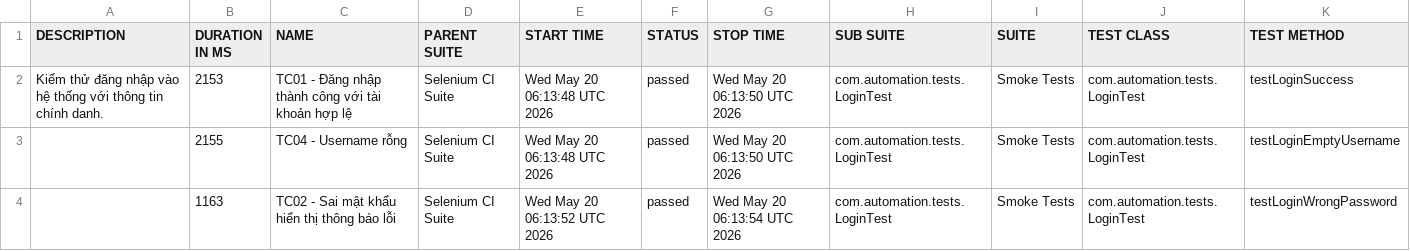
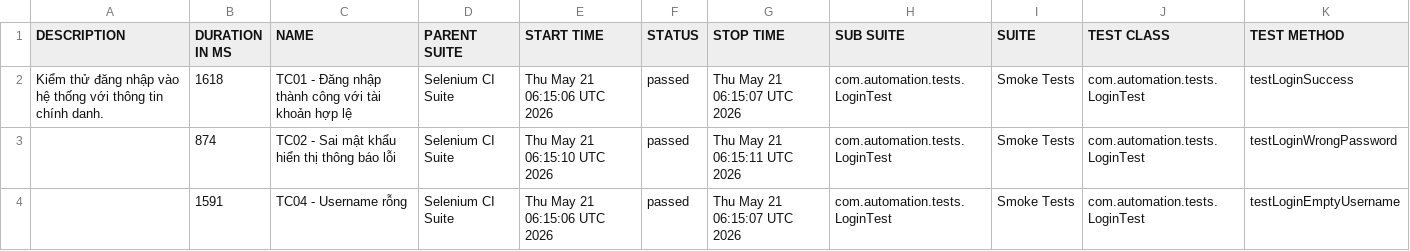
Before and after one commit to huyhuy23022004/Lab11_BuiNgocHuy_1150080137_CNPM2, a CSV file: data/suites.csv, drawn as a sheet.

```diff
--- a/data/suites.csv
+++ b/data/suites.csv
@@ -1,4 +1,4 @@
 "DESCRIPTION","DURATION IN MS","NAME","PARENT SUITE","START TIME","STATUS","STOP TIME","SUB SUITE","SUITE","TEST CLASS","TEST METHOD"
-"Kiểm thử đăng nhập vào hệ thống với thông tin chính danh.","2153","TC01 - Đăng nhập thành công với tài khoản hợp lệ","Selenium CI Suite","Wed May 20 06:13:48 UTC 2026","passed","Wed May 20 06:13:50 UTC 2026","com.automation.tests.LoginTest","Smoke Tests","com.automation.tests.LoginTest","testLoginSuccess"
-"","2155","TC04 - Username rỗng","Selenium CI Suite","Wed May 20 06:13:48 UTC 2026","passed","Wed May 20 06:13:50 UTC 2026","com.automation.tests.LoginTest","Smoke Tests","com.automation.tests.LoginTest","testLoginEmptyUsername"
-"","1163","TC02 - Sai mật khẩu hiển thị thông báo lỗi","Selenium CI Suite","Wed May 20 06:13:52 UTC 2026","passed","Wed May 20 06:13:54 UTC 2026","com.automation.tests.LoginTest","Smoke Tests","com.automation.tests.LoginTest","testLoginWrongPassword"
+"Kiểm thử đăng nhập vào hệ thống với thông tin chính danh.","1618","TC01 - Đăng nhập thành công với tài khoản hợp lệ","Selenium CI Suite","Thu May 21 06:15:06 UTC 2026","passed","Thu May 21 06:15:07 UTC 2026","com.automation.tests.LoginTest","Smoke Tests","com.automation.tests.LoginTest","testLoginSuccess"
+"","874","TC02 - Sai mật khẩu hiển thị thông báo lỗi","Selenium CI Suite","Thu May 21 06:15:10 UTC 2026","passed","Thu May 21 06:15:11 UTC 2026","com.automation.tests.LoginTest","Smoke Tests","com.automation.tests.LoginTest","testLoginWrongPassword"
+"","1591","TC04 - Username rỗng","Selenium CI Suite","Thu May 21 06:15:06 UTC 2026","passed","Thu May 21 06:15:07 UTC 2026","com.automation.tests.LoginTest","Smoke Tests","com.automation.tests.LoginTest","testLoginEmptyUsername"
```
Also changed, not shown: 34 other files.
